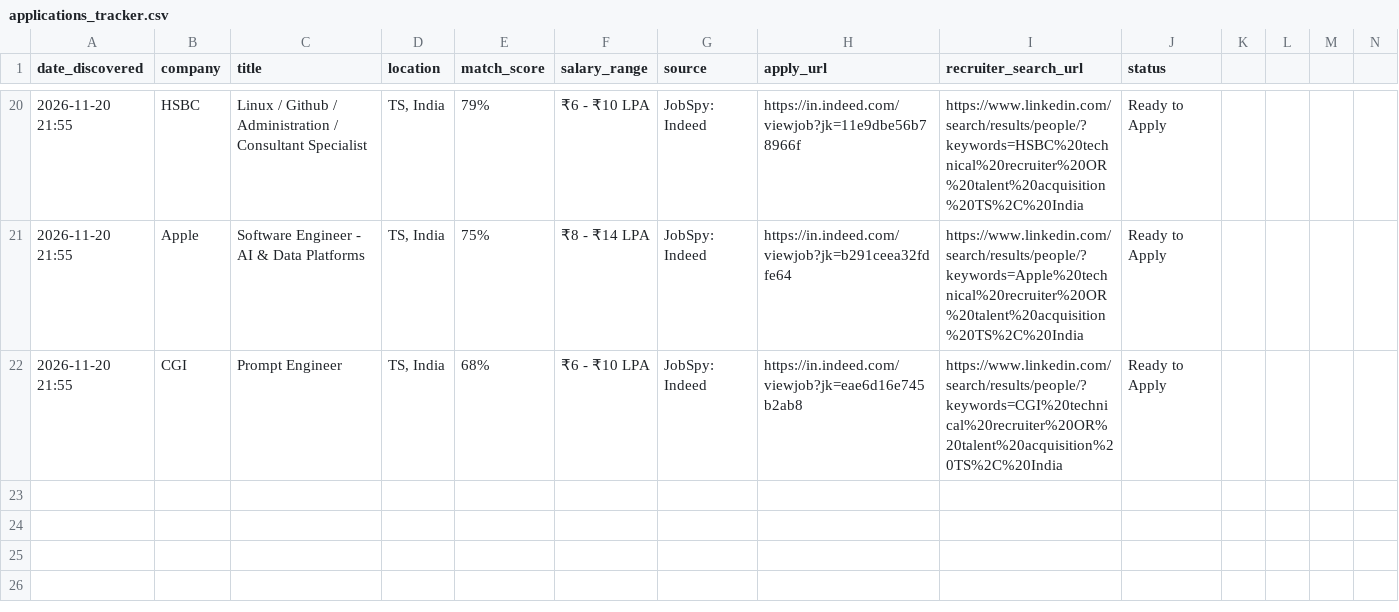
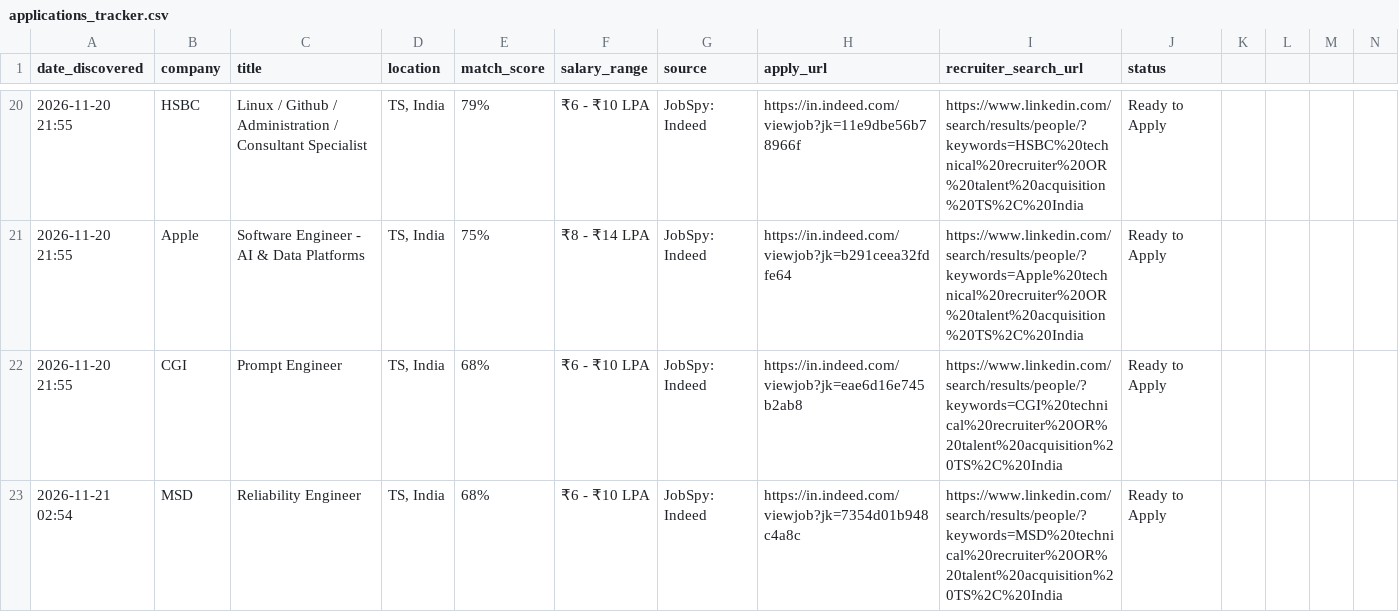
Before and after one commit to PAAVANSAI/JSA, a CSV file: applications_tracker.csv, drawn as a sheet; only a part is shown, gaps mark what is left out; rows hold the shown columns only; the diff names each change by its address in the sheet, - before the commit and + after, or states it on an @@ line.

```diff
--- a/applications_tracker.csv
+++ b/applications_tracker.csv
+row 23: 2026-11-21 02:54 | MSD | Reliability Engineer | TS, India | 68% | ₹6 - ₹10 LPA | JobSpy: Indeed | https://in.indeed.com/viewjob?jk=7354d01b948c4a8c | https://www.linkedin.com/search/results/people/?keywords=MSD%20technical%20recruiter%20OR%20talent%20acquisition%20TS%2C%20India | Ready to Apply
```
Also changed, not shown: 1 other file.
